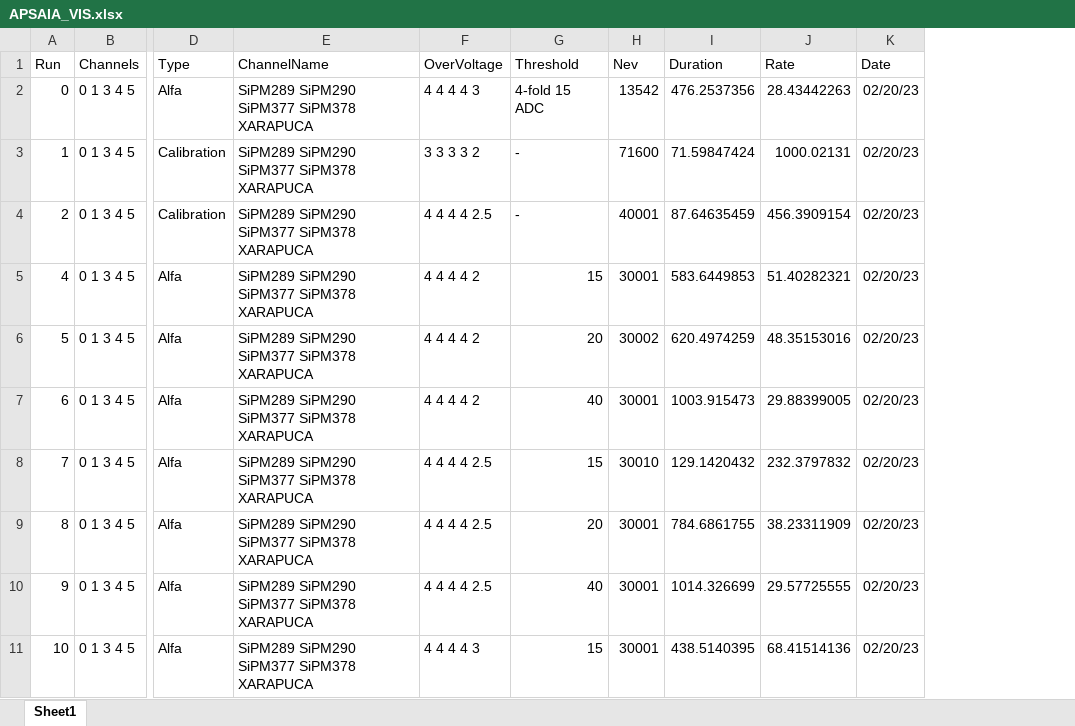
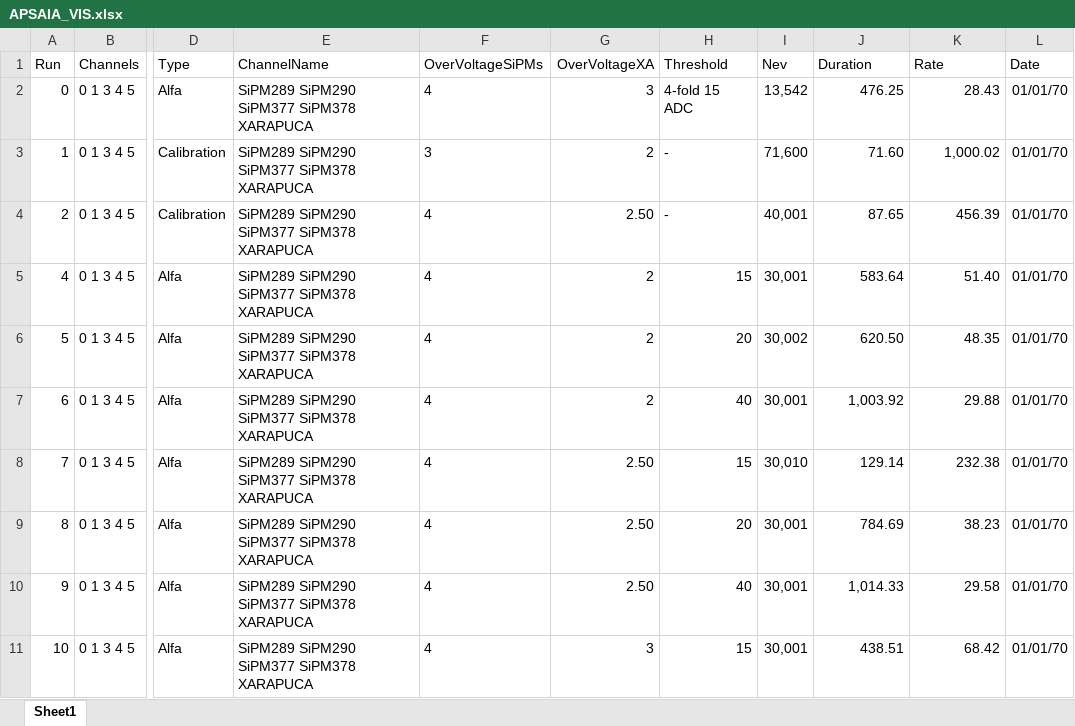
Before and after one commit to rodralva/JOYTHON_TOOLS, an Excel workbook: macros/APSAIA_VIS.xlsx, sheet Sheet1, drawn as a sheet; only a part is shown, gaps mark what is left out; values as stored, in another font and other column widths than the file's, no borders; removed rows and columns are numbered as before the commit, all else as after; the diff covers the shown part only; the diff names each change by its address in the sheet, - before the commit and + after, or states it on an @@ line.

```diff
--- a/macros/APSAIA_VIS.xlsx (sheet Sheet1)
+++ b/macros/APSAIA_VIS.xlsx (sheet Sheet1)
-column F (OverVoltage), rows 2-11: 4 4 4 4 3 | 3 3 3 3 2 | 4 4 4 4 2.5 | 4 4 4 4 2 | 4 4 4 4 2 | 4 4 4 4 2 | 4 4 4 4 2.5 | 4 4 4 4 2.5 | 4 4 4 4 2.5 | 4 4 4 4 3
+column F (OverVoltageSiPMs), rows 2-11: 4 | 3 | 4 | 4 | 4 | 4 | 4 | 4 | 4 | 4
+column G (OverVoltageXA), rows 2-11: 3 | 2 | 2.50 | 2 | 2 | 2 | 2.50 | 2.50 | 2.50 | 3
-I2 (Nev): 13542
+I2 (Nev): 13,542
-J2 (Duration): 476.2537356
+J2 (Duration): 476.25
-K2 (Rate): 28.43442263
+K2 (Rate): 28.43
-L2:L11 (Date): 02/20/23
+L2:L11 (Date): 01/01/70
-I3 (Nev): 71600
+I3 (Nev): 71,600
-J3 (Duration): 71.59847424
+J3 (Duration): 71.60
-K3 (Rate): 1000.02131
+K3 (Rate): 1,000.02
-I4 (Nev): 40001
+I4 (Nev): 40,001
-J4 (Duration): 87.64635459
+J4 (Duration): 87.65
-K4 (Rate): 456.3909154
+K4 (Rate): 456.39
-I5 (Nev): 30001
+I5 (Nev): 30,001
-J5 (Duration): 583.6449853
+J5 (Duration): 583.64
-K5 (Rate): 51.40282321
+K5 (Rate): 51.40
-I6 (Nev): 30002
+I6 (Nev): 30,002
-J6 (Duration): 620.4974259
+J6 (Duration): 620.50
-K6 (Rate): 48.35153016
+K6 (Rate): 48.35
-I7 (Nev): 30001
+I7 (Nev): 30,001
-J7 (Duration): 1003.915473
+J7 (Duration): 1,003.92
-K7 (Rate): 29.88399005
+K7 (Rate): 29.88
-I8 (Nev): 30010
+I8 (Nev): 30,010
-J8 (Duration): 129.1420432
+J8 (Duration): 129.14
-K8 (Rate): 232.3797832
+K8 (Rate): 232.38
-I9:I11 (Nev): 30001
+I9:I11 (Nev): 30,001
-J9 (Duration): 784.6861755
+J9 (Duration): 784.69
-K9 (Rate): 38.23311909
+K9 (Rate): 38.23
-J10 (Duration): 1014.326699
+J10 (Duration): 1,014.33
-K10 (Rate): 29.57725555
+K10 (Rate): 29.58
-J11 (Duration): 438.5140395
+J11 (Duration): 438.51
-K11 (Rate): 68.41514136
+K11 (Rate): 68.42
```
Also changed, not shown: 156 edited cells elsewhere in this sheet, macros/APSAIA_VUV.xlsx, macros/APSAIA_VUV_2.xlsx, 5 other files.
